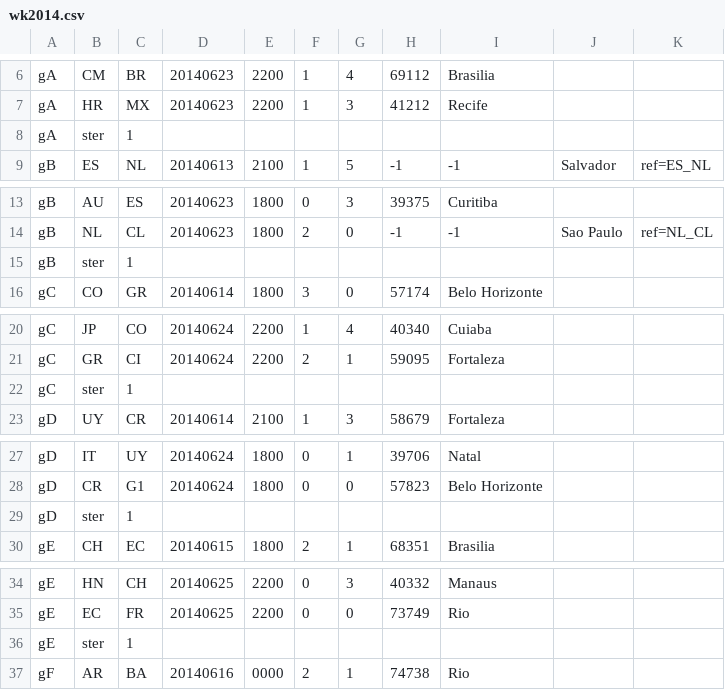
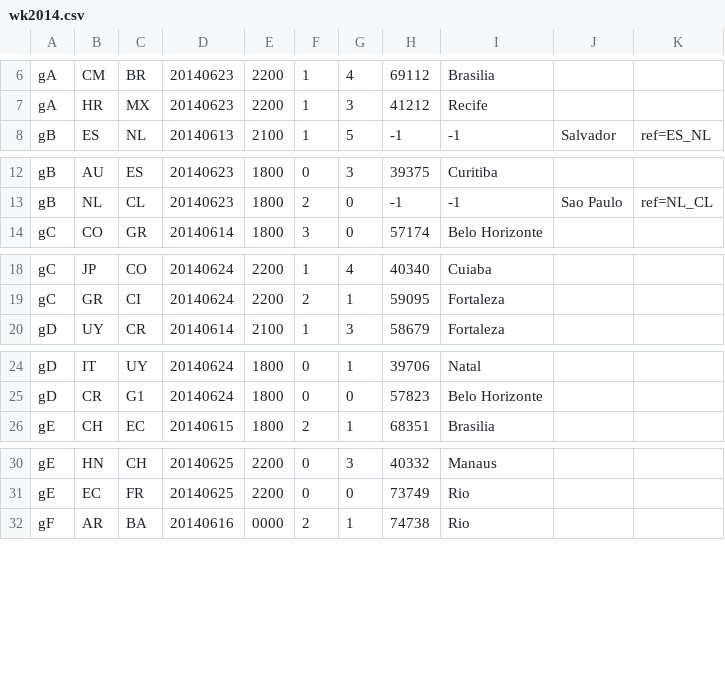
Before and after one commit to epsig/shob, a CSV file: data/sport/ekwk/wk2014.csv, drawn as a sheet; only a part is shown, gaps mark what is left out; the diff covers the shown part only; the diff names each change by its address in the sheet, - before the commit and + after, or states it on an @@ line.

Commit message:
#39 ster from wk2014 to ekwk_remarks

```diff
--- a/data/sport/ekwk/wk2014.csv
+++ b/data/sport/ekwk/wk2014.csv
-row 8: gA | ster | 1
-row 15: gB | ster | 1
-row 22: gC | ster | 1
-row 29: gD | ster | 1
-row 36: gE | ster | 1
```
Also changed, not shown: 3 removed rows elsewhere in this file, 2 other files.
